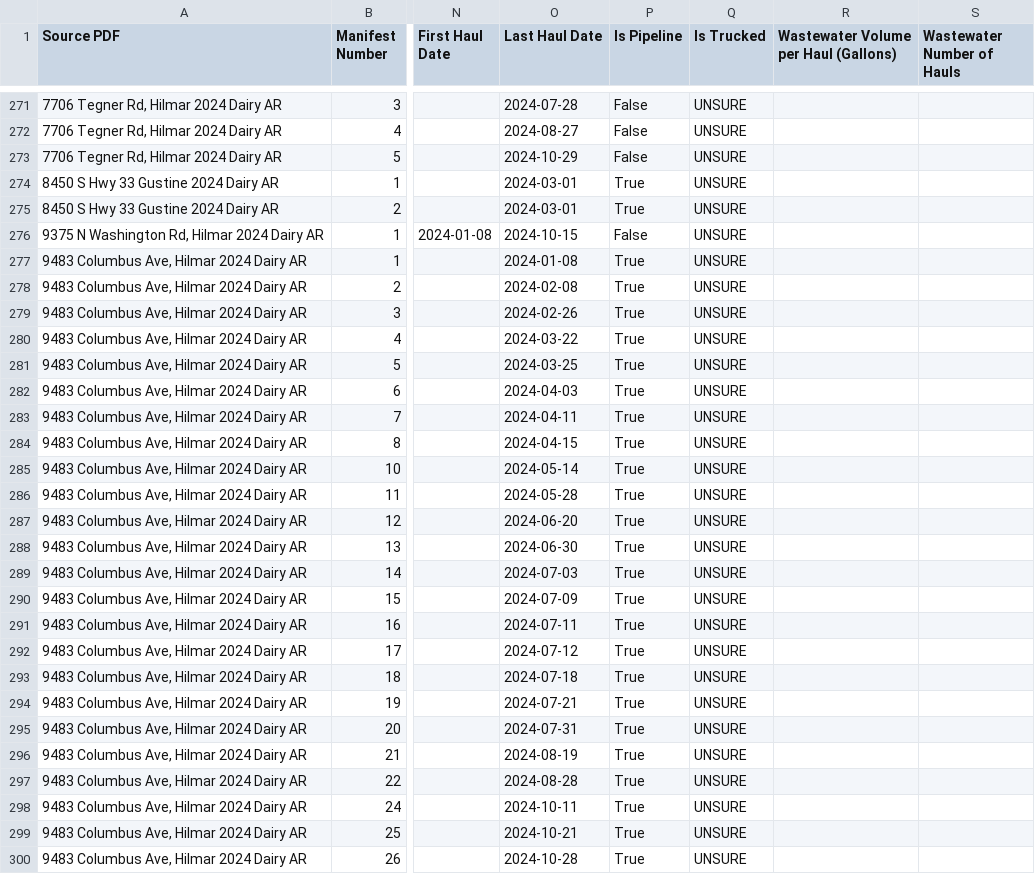
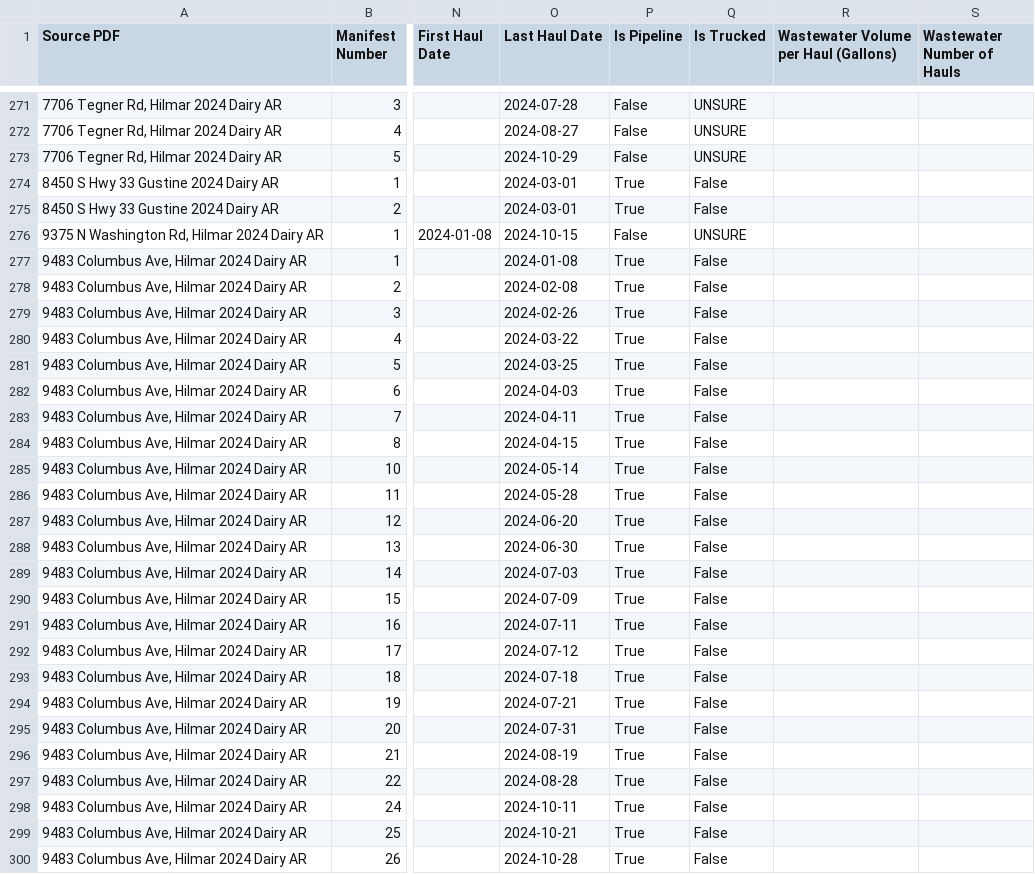
Before and after one commit to dalyw/ca-cafo-compliance, a CSV file: ca_cafo_compliance/compiled_data/processed_wastewater_manifests.csv, drawn as a sheet; only a part is shown, gaps mark what is left out; the diff covers the shown part only; the diff names each change by its address in the sheet, - before the commit and + after, or states it on an @@ line.

```diff
--- a/ca_cafo_compliance/compiled_data/processed_wastewater_manifests.csv
+++ b/ca_cafo_compliance/compiled_data/processed_wastewater_manifests.csv
-Q274:Q275 (Is Trucked): UNSURE
+Q274:Q275 (Is Trucked): False
-Q277:Q300 (Is Trucked): UNSURE
+Q277:Q300 (Is Trucked): False
```
Also changed, not shown: 101 edited cells elsewhere in this file, ca_cafo_compliance/compiled_data/all_manifests_as_written_automatic.csv, 3 other files.
